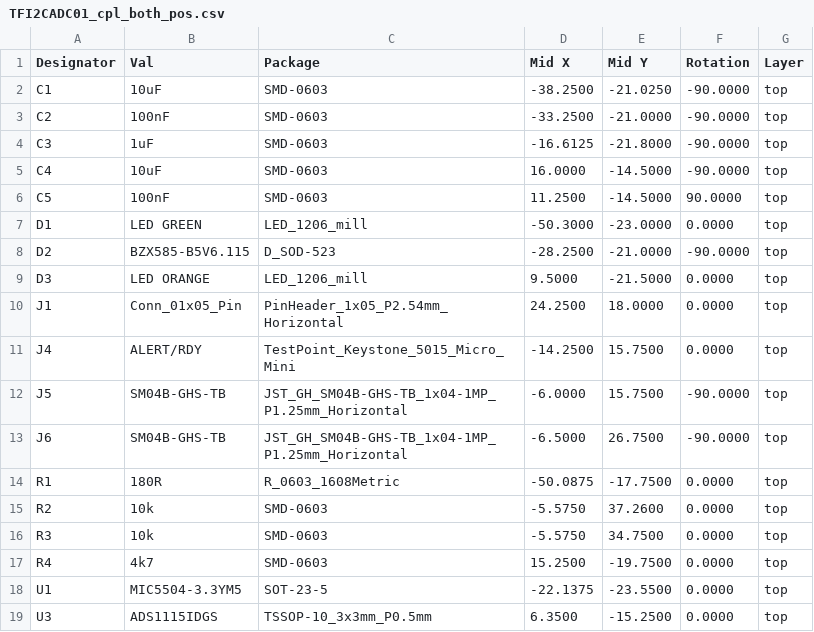
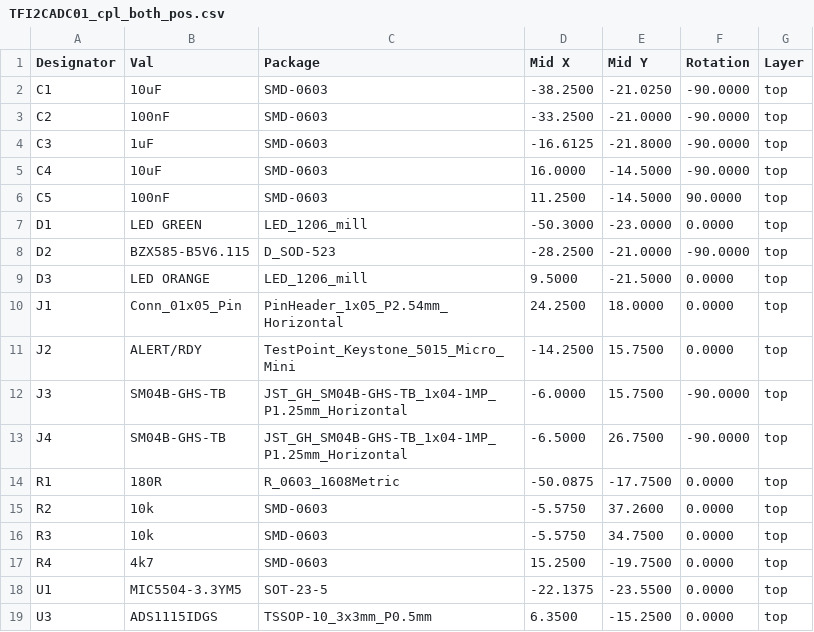
Before and after one commit to ThunderFly-aerospace/TFI2CADC01, a CSV file: hw/cam_profi/assembly/PnP/TFI2CADC01_cpl_both_pos.csv, drawn as a sheet.

```diff
--- a/hw/cam_profi/assembly/PnP/TFI2CADC01_cpl_both_pos.csv
+++ b/hw/cam_profi/assembly/PnP/TFI2CADC01_cpl_both_pos.csv
@@ -10,5 +10,5 @@ Designator,Val,Package,Mid X,Mid Y,Rotation,Layer
 "J1","Conn_01x05_Pin","PinHeader_1x05_P2.54mm_Horizontal",24.2500,18.0000,0.0000,top
-"J4","ALERT/RDY","TestPoint_Keystone_5015_Micro_Mini",-14.2500,15.7500,0.0000,top
-"J5","SM04B-GHS-TB","JST_GH_SM04B-GHS-TB_1x04-1MP_P1.25mm_Horizontal",-6.0000,15.7500,-90.0000,top
-"J6","SM04B-GHS-TB","JST_GH_SM04B-GHS-TB_1x04-1MP_P1.25mm_Horizontal",-6.5000,26.7500,-90.0000,top
+"J2","ALERT/RDY","TestPoint_Keystone_5015_Micro_Mini",-14.2500,15.7500,0.0000,top
+"J3","SM04B-GHS-TB","JST_GH_SM04B-GHS-TB_1x04-1MP_P1.25mm_Horizontal",-6.0000,15.7500,-90.0000,top
+"J4","SM04B-GHS-TB","JST_GH_SM04B-GHS-TB_1x04-1MP_P1.25mm_Horizontal",-6.5000,26.7500,-90.0000,top
 "R1","180R","R_0603_1608Metric",-50.0875,-17.7500,0.0000,top
```
Also changed, not shown: hw/cam_profi/assembly/PnP/TFI2CADC01_cpl_top_pos.csv, hw/cam_profi/assembly/TFI2CADC01-bom.csv, 29 other files.
